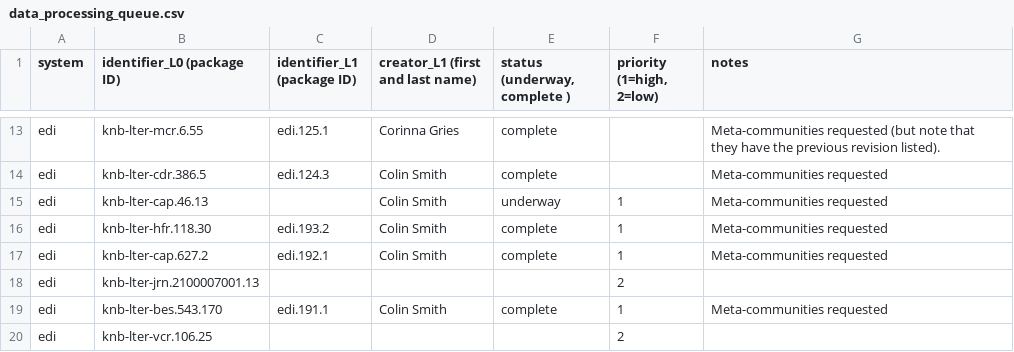
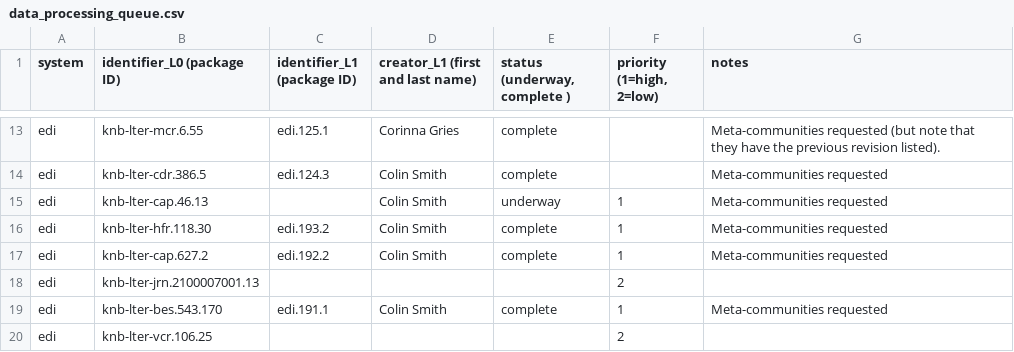
Before and after one commit to EDIorg/ecocomDP, a CSV file: documentation/processing_queue/data_processing_queue.csv, drawn as a sheet; only a part is shown, gaps mark what is left out.

Commit message:
Add revision

```diff
--- a/documentation/processing_queue/data_processing_queue.csv
+++ b/documentation/processing_queue/data_processing_queue.csv
@@ -16,3 +16,3 @@ edi,knb-lter-cap.46.13,,Colin Smith,underway,1,Meta-communities requested
 edi,knb-lter-hfr.118.30,edi.193.2,Colin Smith,complete,1,Meta-communities requested
-edi,knb-lter-cap.627.2,edi.192.1,Colin Smith,complete,1,Meta-communities requested
+edi,knb-lter-cap.627.2,edi.192.2,Colin Smith,complete,1,Meta-communities requested
 edi,knb-lter-jrn.2100007001.13,,,,2,
```
